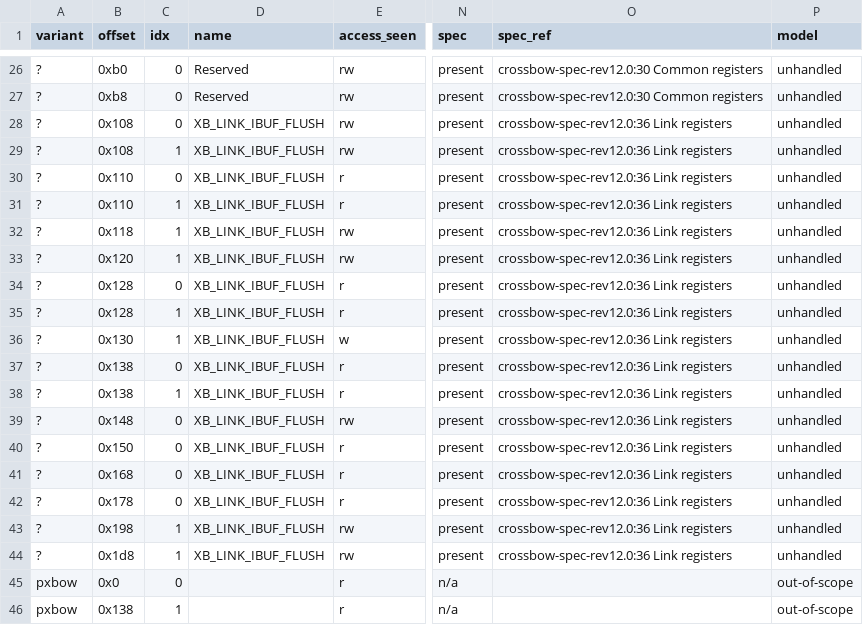
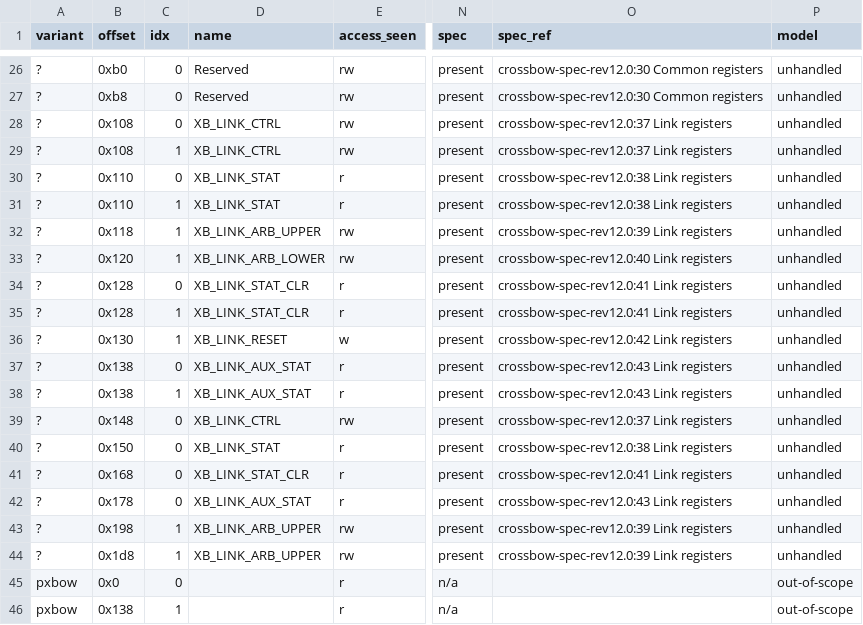
Before and after one commit to jamesbraid/chips, a TSV file: chips/xbow/census/census.tsv, drawn as a sheet; only a part is shown, gaps mark what is left out; the diff names each change by its address in the sheet, - before the commit and + after, or states it on an @@ line.

Commit message:
xbow: regenerate the census and drop the link-name reading note
With the family-stride join, the 17 rows that were all named
XB_LINK_IBUF_FLUSH now carry their specification names (link control,
status, arbitration, reset, auxiliary status). No row keeps the flush
name. The shift-0 row at 0xb8 came from a nop after a dummy read and is
gone from fields.tsv. The README note that explained the wrong names is
removed; the 0x0 field caveat stays because its rows are still there.

```diff
--- a/chips/xbow/census/census.tsv
+++ b/chips/xbow/census/census.tsv
-D28:D29 (name): XB_LINK_IBUF_FLUSH
+D28:D29 (name): XB_LINK_CTRL
-O28:O29 (spec_ref): crossbow-spec-rev12.0:36 Link registers
+O28:O29 (spec_ref): crossbow-spec-rev12.0:37 Link registers
-D30:D31 (name): XB_LINK_IBUF_FLUSH
+D30:D31 (name): XB_LINK_STAT
-O30:O31 (spec_ref): crossbow-spec-rev12.0:36 Link registers
+O30:O31 (spec_ref): crossbow-spec-rev12.0:38 Link registers
-D32 (name): XB_LINK_IBUF_FLUSH
+D32 (name): XB_LINK_ARB_UPPER
-O32 (spec_ref): crossbow-spec-rev12.0:36 Link registers
+O32 (spec_ref): crossbow-spec-rev12.0:39 Link registers
-D33 (name): XB_LINK_IBUF_FLUSH
+D33 (name): XB_LINK_ARB_LOWER
-O33 (spec_ref): crossbow-spec-rev12.0:36 Link registers
+O33 (spec_ref): crossbow-spec-rev12.0:40 Link registers
-D34:D35 (name): XB_LINK_IBUF_FLUSH
+D34:D35 (name): XB_LINK_STAT_CLR
-O34:O35 (spec_ref): crossbow-spec-rev12.0:36 Link registers
+O34:O35 (spec_ref): crossbow-spec-rev12.0:41 Link registers
-D36 (name): XB_LINK_IBUF_FLUSH
+D36 (name): XB_LINK_RESET
-O36 (spec_ref): crossbow-spec-rev12.0:36 Link registers
+O36 (spec_ref): crossbow-spec-rev12.0:42 Link registers
-D37:D38 (name): XB_LINK_IBUF_FLUSH
+D37:D38 (name): XB_LINK_AUX_STAT
-O37:O38 (spec_ref): crossbow-spec-rev12.0:36 Link registers
+O37:O38 (spec_ref): crossbow-spec-rev12.0:43 Link registers
-D39 (name): XB_LINK_IBUF_FLUSH
+D39 (name): XB_LINK_CTRL
-O39 (spec_ref): crossbow-spec-rev12.0:36 Link registers
+O39 (spec_ref): crossbow-spec-rev12.0:37 Link registers
-D40 (name): XB_LINK_IBUF_FLUSH
+D40 (name): XB_LINK_STAT
-O40 (spec_ref): crossbow-spec-rev12.0:36 Link registers
+O40 (spec_ref): crossbow-spec-rev12.0:38 Link registers
-D41 (name): XB_LINK_IBUF_FLUSH
+D41 (name): XB_LINK_STAT_CLR
-O41 (spec_ref): crossbow-spec-rev12.0:36 Link registers
+O41 (spec_ref): crossbow-spec-rev12.0:41 Link registers
-D42 (name): XB_LINK_IBUF_FLUSH
+D42 (name): XB_LINK_AUX_STAT
-O42 (spec_ref): crossbow-spec-rev12.0:36 Link registers
+O42 (spec_ref): crossbow-spec-rev12.0:43 Link registers
-D43:D44 (name): XB_LINK_IBUF_FLUSH
+D43:D44 (name): XB_LINK_ARB_UPPER
-O43:O44 (spec_ref): crossbow-spec-rev12.0:36 Link registers
+O43:O44 (spec_ref): crossbow-spec-rev12.0:39 Link registers
```
Also changed, not shown: chips/xbow/census/context.tsv, chips/xbow/census/fields.tsv, 2 other files.
